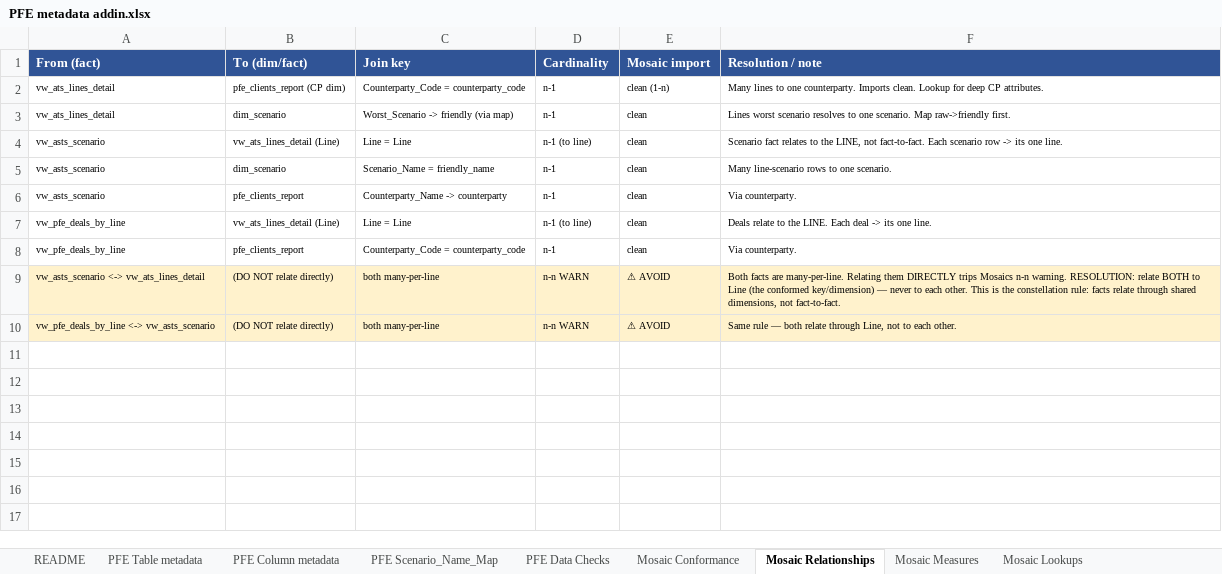
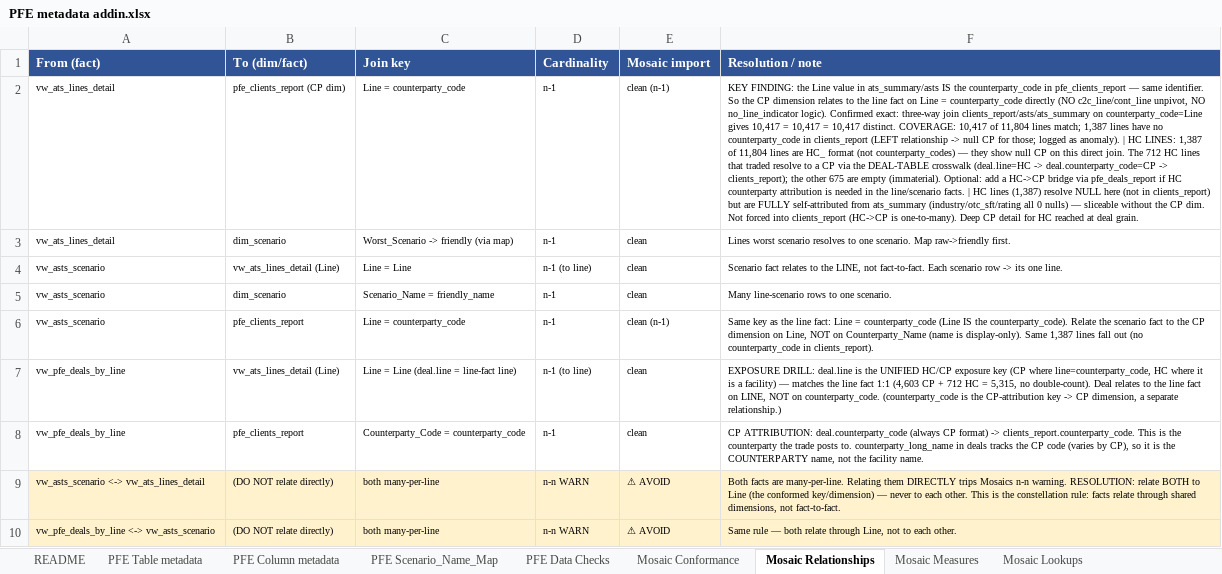
Before and after one commit to reena389-git/learning, an Excel workbook: PFE/NEW/PFE metadata addin.xlsx, sheet Mosaic Relationships, drawn as a sheet; values as stored, in another font and other column widths than the file's, no borders; the diff names each change by its address in the sheet, - before the commit and + after, or states it on an @@ line.

```diff
--- a/PFE/NEW/PFE metadata addin.xlsx (sheet Mosaic Relationships)
+++ b/PFE/NEW/PFE metadata addin.xlsx (sheet Mosaic Relationships)
-C2 (Join key): Counterparty_Code = counterparty_code
+C2 (Join key): Line = counterparty_code
-E2 (Mosaic import): clean (1-n)
+E2 (Mosaic import): clean (n-1)
-F2 (Resolution / note): Many lines to one counterparty. Imports clean. Lookup for deep CP attributes.
+F2 (Resolution / note): KEY FINDING: the Line value in ats_summary/asts IS the counterparty_code in pfe_clients_report — same identifier. So the CP dimension relates to the line fact on Line = counterparty_code directly (NO c2c_line/cont_line unpivot, NO no_line_indicator logic). Confirmed exact: three-way join clients_report/asts/ats_summary on counterparty_code=Line gives 10,417 = 10,417 = 10,417 distinct. COVERAGE: 10,417 of 11,804 lines match; 1,387 lines have no counterparty_code in clients_report (LEFT relationship -> null CP for those; logged as anomaly). | HC LINES: 1,387 of 11,804 lines are HC_ format (not counterparty_codes) — they show null CP on this direct join. The 712 HC lines that traded resolve to a CP via the DEAL-TABLE crosswalk (deal.line=HC -> deal.counterparty_code=CP -> clients_report); the other 675 are empty (immaterial). Optional: add a HC->CP bridge via pfe_deals_report if HC counterparty attribution is needed in the line/scenario facts. | HC lines (1,387) resolve NULL here (not in clients_report) but are FULLY self-attributed from ats_summary (industry/otc_sft/rating all 0 nulls) — sliceable without the CP dim. Not forced into clients_report (HC->CP is one-to-many). Deep CP detail for HC reached at deal grain.
-C6 (Join key): Counterparty_Name -> counterparty
+C6 (Join key): Line = counterparty_code
-E6 (Mosaic import): clean
+E6 (Mosaic import): clean (n-1)
-F6 (Resolution / note): Via counterparty.
+F6 (Resolution / note): Same key as the line fact: Line = counterparty_code (Line IS the counterparty_code). Relate the scenario fact to the CP dimension on Line, NOT on Counterparty_Name (name is display-only). Same 1,387 lines fall out (no counterparty_code in clients_report).
-C7 (Join key): Line = Line
+C7 (Join key): Line = Line (deal.line = line-fact line)
-F7 (Resolution / note): Deals relate to the LINE. Each deal -> its one line.
+F7 (Resolution / note): EXPOSURE DRILL: deal.line is the UNIFIED HC/CP exposure key (CP where line=counterparty_code, HC where it is a facility) — matches the line fact 1:1 (4,603 CP + 712 HC = 5,315, no double-count). Deal relates to the line fact on LINE, NOT on counterparty_code. (counterparty_code is the CP-attribution key -> CP dimension, a separate relationship.)
-F8 (Resolution / note): Via counterparty.
+F8 (Resolution / note): CP ATTRIBUTION: deal.counterparty_code (always CP format) -> clients_report.counterparty_code. This is the counterparty the trade posts to. counterparty_long_name in deals tracks the CP code (varies by CP), so it is the COUNTERPARTY name, not the facility name.
```
Also changed, not shown: sheet PFE Data Checks, sheet PFE Table metadata, sheet PFE Column metadata, sheet README, sheet Mosaic Conformance, 6 other files.
